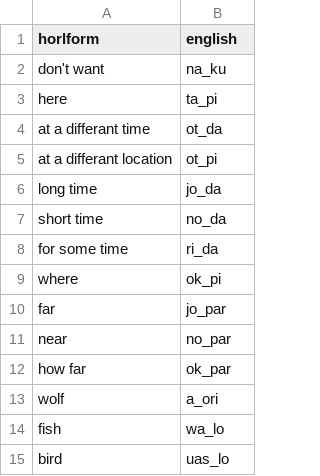
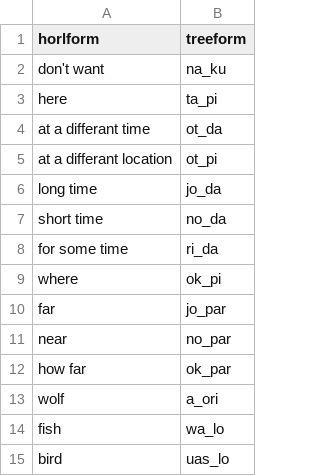
Before and after one commit to TreeTopThinking/Treeform, a CSV file: English to Treeform/words.csv, drawn as a sheet.

Commit message:
Fixing naming in "syllables.csv" and "words.csv"

```diff
--- a/English to Treeform/words.csv
+++ b/English to Treeform/words.csv
@@ -1,2 +1,2 @@
-horlform,english
+horlform,treeform
 don't want,na_ku
```
Also changed, not shown: English to Treeform/syllables.csv.
